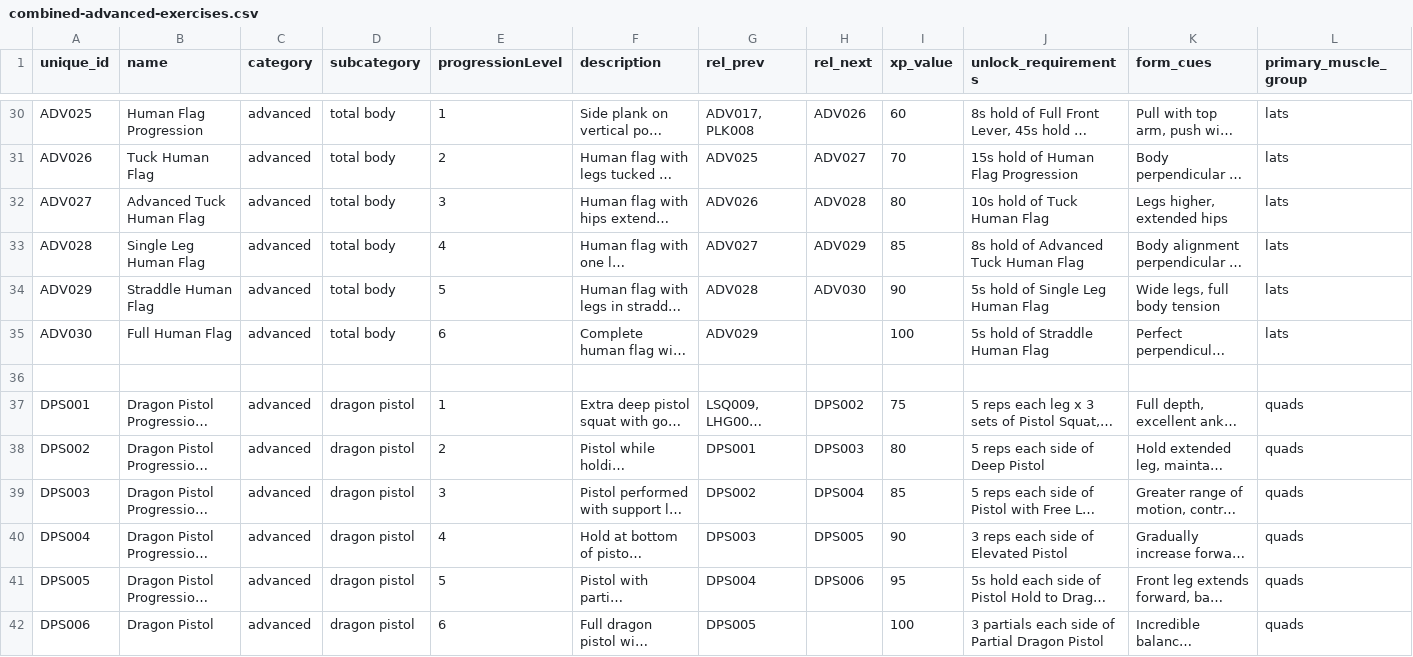
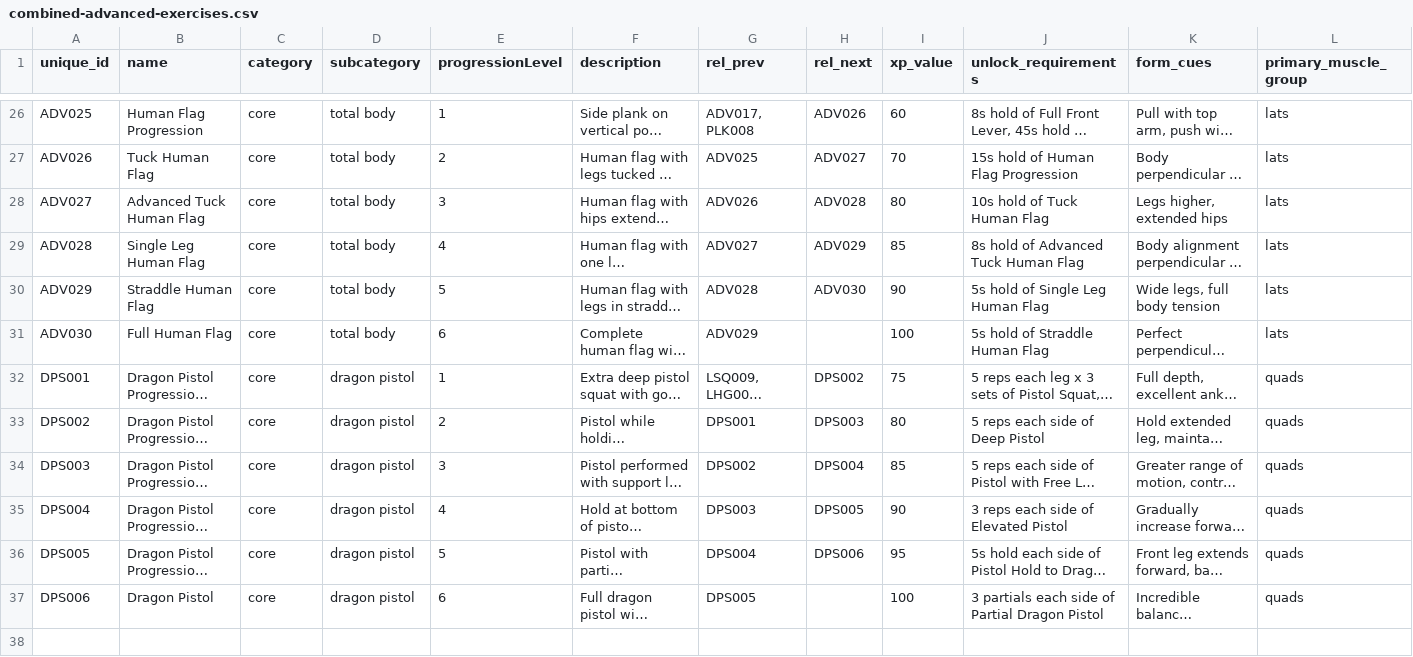
Before and after one commit to lfmcagency/fitness-tracker, a CSV file: public/data/combined-advanced-exercises.csv, drawn as a sheet; only a part is shown, gaps mark what is left out; long unchanged cells end in …; removed rows and columns are numbered as before the commit, all else as after; rows hold the shown columns only; the diff covers the shown part only; the diff names each change by its address in the sheet, - before the commit and + after, or states it on an @@ line.

```diff
--- a/public/data/combined-advanced-exercises.csv
+++ b/public/data/combined-advanced-exercises.csv
-C26:C31 (category): advanced
+C26:C31 (category): core
-row 36: (empty)
-C32:C37 (category): advanced
+C32:C37 (category): core
```
Also changed, not shown: 4 removed rows and 24 edited cells elsewhere in this file, public/data/combination-movement-exercises.csv, public/data/combined-elite-exercises.csv, 13 other files.
